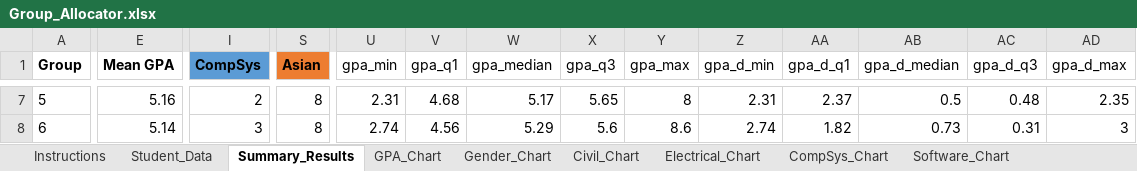
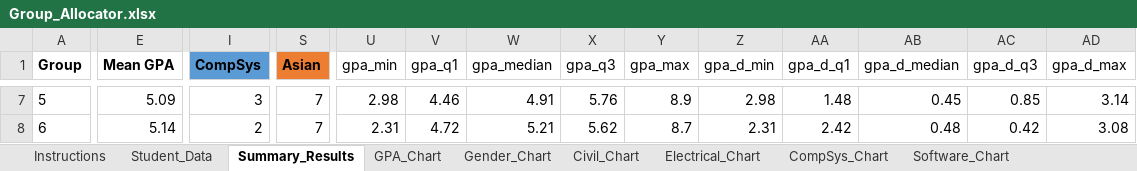
Before and after one commit to odow/group-allocator, an Excel workbook: Group_Allocator.xlsx, sheet Summary_Results, drawn as a sheet; only a part is shown, gaps mark what is left out; values as stored, in another font and other column widths than the file's, no borders; the diff covers the shown part only; the diff names each change by its address in the sheet, - before the commit and + after, or states it on an @@ line.

```diff
--- a/Group_Allocator.xlsx (sheet Summary_Results)
+++ b/Group_Allocator.xlsx (sheet Summary_Results)
-E7 (Mean GPA): 5.16
+E7 (Mean GPA): 5.09
-I7 (CompSys): 2
+I7 (CompSys): 3
-S7:S8 (Asian): 8
+S7:S8 (Asian): 7
-U7 (gpa_min): 2.31
+U7 (gpa_min): 2.98
-V7 (gpa_q1): 4.68
+V7 (gpa_q1): 4.46
-W7 (gpa_median): 5.17
+W7 (gpa_median): 4.91
-X7 (gpa_q3): 5.65
+X7 (gpa_q3): 5.76
-Y7 (gpa_max): 8
+Y7 (gpa_max): 8.9
-Z7 (gpa_d_min): 2.31
+Z7 (gpa_d_min): 2.98
-AA7 (gpa_d_q1): 2.37
+AA7 (gpa_d_q1): 1.48
-AB7 (gpa_d_median): 0.5
+AB7 (gpa_d_median): 0.45
-AC7 (gpa_d_q3): 0.48
+AC7 (gpa_d_q3): 0.85
-AD7 (gpa_d_max): 2.35
+AD7 (gpa_d_max): 3.14
-I8 (CompSys): 3
+I8 (CompSys): 2
-U8 (gpa_min): 2.74
+U8 (gpa_min): 2.31
-V8 (gpa_q1): 4.56
+V8 (gpa_q1): 4.72
-W8 (gpa_median): 5.29
+W8 (gpa_median): 5.21
-X8 (gpa_q3): 5.6
+X8 (gpa_q3): 5.62
-Y8 (gpa_max): 8.6
+Y8 (gpa_max): 8.7
-Z8 (gpa_d_min): 2.74
+Z8 (gpa_d_min): 2.31
-AA8 (gpa_d_q1): 1.82
+AA8 (gpa_d_q1): 2.42
-AB8 (gpa_d_median): 0.73
+AB8 (gpa_d_median): 0.48
-AC8 (gpa_d_q3): 0.31
+AC8 (gpa_d_q3): 0.42
-AD8 (gpa_d_max): 3
+AD8 (gpa_d_max): 3.08
```
Also changed, not shown: 311 edited cells elsewhere in this sheet, sheet Student_Data, charts or pictures.
